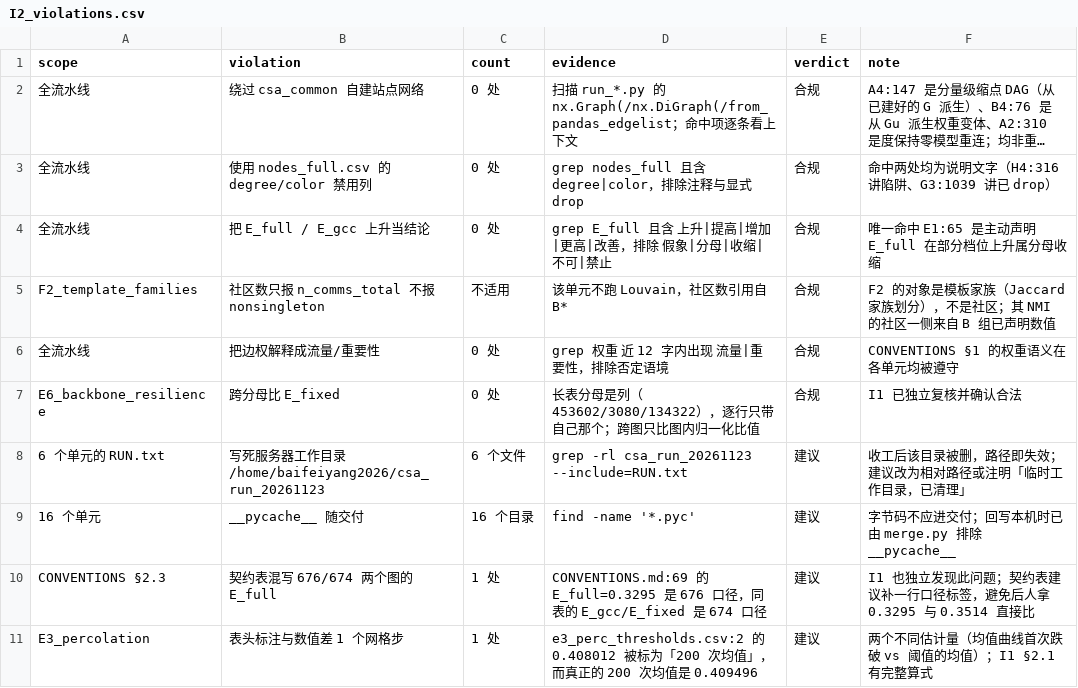
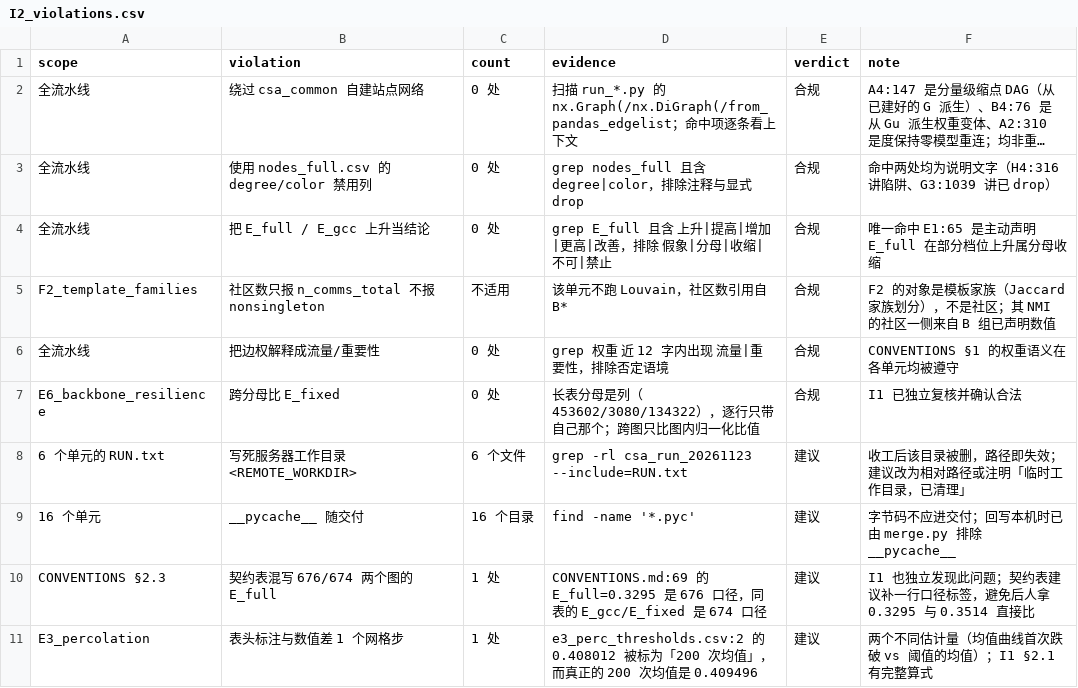
Before and after one commit to ge-shuai/CSA_HW, a CSV file: pipeline/out/I2_spec_conflicts/I2_violations.csv, drawn as a sheet; long unchanged cells end in ….

```diff
--- a/pipeline/out/I2_spec_conflicts/I2_violations.csv
+++ b/pipeline/out/I2_spec_conflicts/I2_violations.csv
@@ -7,3 +7,3 @@ F2_template_families,社区数只报 n_comms_total 不报 nonsingleton,不适用
 E6_backbone_resilience,跨分母比 E_fixed,0 处,长表分母是列（453602/3080/134322），逐行只带自己那个；跨图只比图内归一化比值,合规,I1 已独立复核并确认合法
-6 个单元的 RUN.txt,写死服务器工作目录 /home/baifeiyang2026/csa_run_20261123,6 个文件,grep -rl csa_run_20261123 --include=RUN.txt,建议,收工后该目录被删，路径即失效；建议改为相对路径或注明「临时工作目录，已清理」
+6 个单元的 RUN.txt,写死服务器工作目录 <REMOTE_WORKDIR>,6 个文件,grep -rl csa_run_20261123 --include=RUN.txt,建议,收工后该目录被删，路径即失效；建议改为相对路径或注明「临时工作目录，已清理」
 16 个单元,__pycache__ 随交付,16 个目录,find -name '*.pyc',建议,字节码不应进交付；回写本机时已由 merge.py 排除 __pycache__
```
Also changed, not shown: 19 other files.
